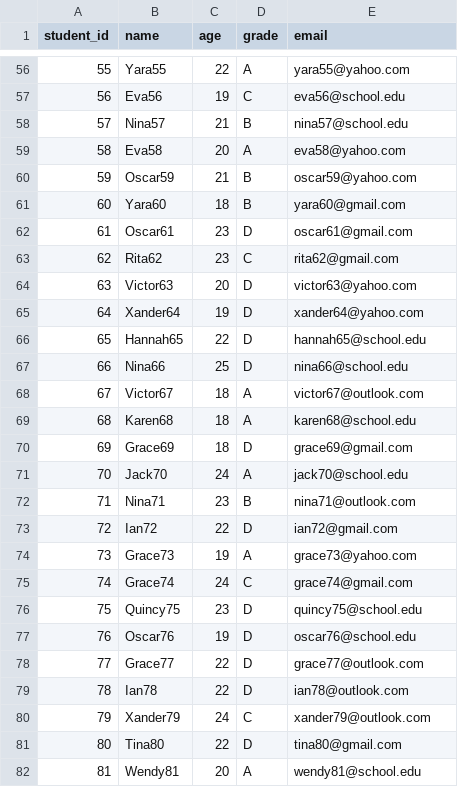
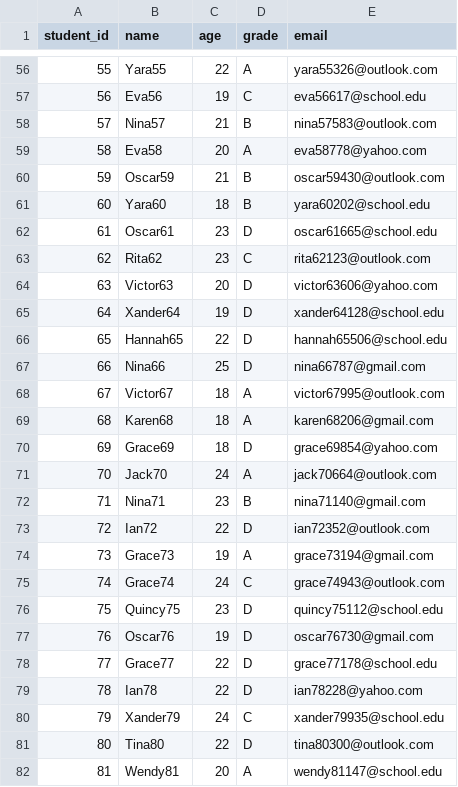
Before and after one commit to TulabandullaRevanth/p, a CSV file: SQL/students.csv, drawn as a sheet; only a part is shown, gaps mark what is left out; the diff covers the shown part only.

```diff
--- a/SQL/students.csv
+++ b/SQL/students.csv
@@ -56,27 +56,27 @@ student_id,name,age,grade,email
-55,Yara55,22,A,yara55@yahoo.com
-56,Eva56,19,C,eva56@school.edu
-57,Nina57,21,B,nina57@school.edu
-58,Eva58,20,A,eva58@yahoo.com
-59,Oscar59,21,B,oscar59@yahoo.com
-60,Yara60,18,B,yara60@gmail.com
-61,Oscar61,23,D,oscar61@gmail.com
-62,Rita62,23,C,rita62@gmail.com
-63,Victor63,20,D,victor63@yahoo.com
-64,Xander64,19,D,xander64@yahoo.com
-65,Hannah65,22,D,hannah65@school.edu
-66,Nina66,25,D,nina66@school.edu
-67,Victor67,18,A,victor67@outlook.com
-68,Karen68,18,A,karen68@school.edu
-69,Grace69,18,D,grace69@gmail.com
-70,Jack70,24,A,jack70@school.edu
-71,Nina71,23,B,nina71@outlook.com
-72,Ian72,22,D,ian72@gmail.com
-73,Grace73,19,A,grace73@yahoo.com
-74,Grace74,24,C,grace74@gmail.com
-75,Quincy75,23,D,quincy75@school.edu
-76,Oscar76,19,D,oscar76@school.edu
-77,Grace77,22,D,grace77@outlook.com
-78,Ian78,22,D,ian78@outlook.com
-79,Xander79,24,C,xander79@outlook.com
-80,Tina80,22,D,tina80@gmail.com
-81,Wendy81,20,A,wendy81@school.edu
+55,Yara55,22,A,yara55326@outlook.com
+56,Eva56,19,C,eva56617@school.edu
+57,Nina57,21,B,nina57583@outlook.com
+58,Eva58,20,A,eva58778@yahoo.com
+59,Oscar59,21,B,oscar59430@outlook.com
+60,Yara60,18,B,yara60202@school.edu
+61,Oscar61,23,D,oscar61665@school.edu
+62,Rita62,23,C,rita62123@outlook.com
+63,Victor63,20,D,victor63606@yahoo.com
+64,Xander64,19,D,xander64128@school.edu
+65,Hannah65,22,D,hannah65506@school.edu
+66,Nina66,25,D,nina66787@gmail.com
+67,Victor67,18,A,victor67995@outlook.com
+68,Karen68,18,A,karen68206@gmail.com
+69,Grace69,18,D,grace69854@yahoo.com
+70,Jack70,24,A,jack70664@outlook.com
+71,Nina71,23,B,nina71140@gmail.com
+72,Ian72,22,D,ian72352@outlook.com
+73,Grace73,19,A,grace73194@gmail.com
+74,Grace74,24,C,grace74943@outlook.com
+75,Quincy75,23,D,quincy75112@school.edu
+76,Oscar76,19,D,oscar76730@gmail.com
+77,Grace77,22,D,grace77178@school.edu
+78,Ian78,22,D,ian78228@yahoo.com
+79,Xander79,24,C,xander79935@school.edu
+80,Tina80,22,D,tina80300@outlook.com
+81,Wendy81,20,A,wendy81147@school.edu
```
Also changed, not shown: 73 edited cells elsewhere in this file, 2 other files.
